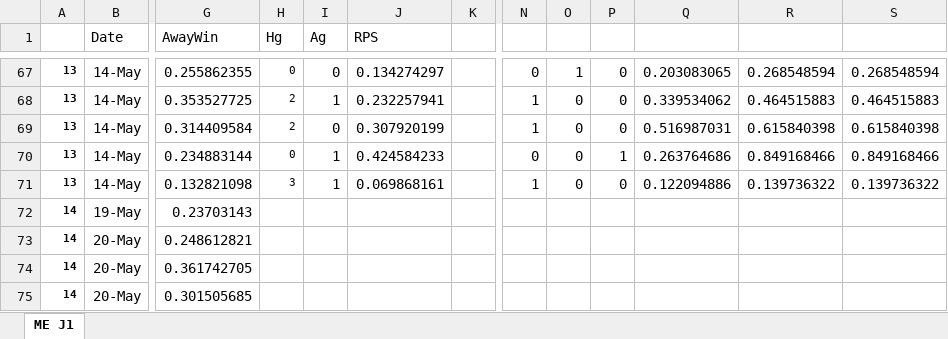
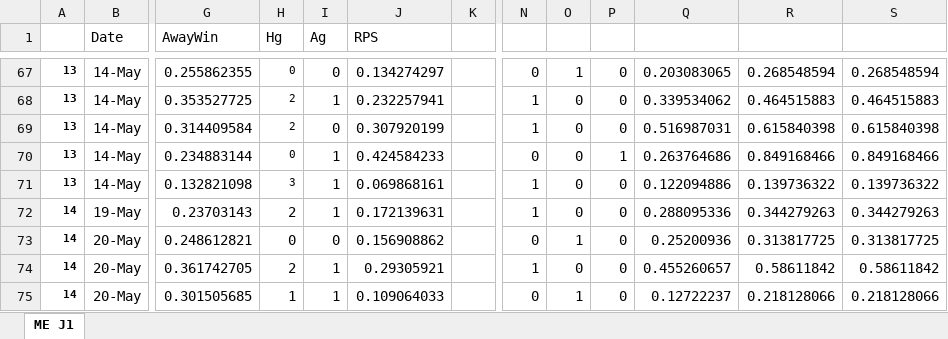
Before and after one commit to y00sh/Soccer-Prediction, an Excel workbook: RPS_J1_yoosh.xlsx, sheet ME J1, drawn as a sheet; only a part is shown, gaps mark what is left out; values as stored, in another font and other column widths than the file's, no borders; the diff covers the shown part only; the diff names each change by its address in the sheet, - before the commit and + after, or states it on an @@ line.

Commit message:
RPS 0.232

```diff
--- a/RPS_J1_yoosh.xlsx (sheet ME J1)
+++ b/RPS_J1_yoosh.xlsx (sheet ME J1)
-H72 (Hg): (empty)
+H72 (Hg): 2
-I72 (Ag): (empty)
+I72 (Ag): 1
-J72 (RPS): (empty)
+J72 (RPS): 0.172139631
-N72: (empty)
+N72: 1
-O72: (empty)
+O72: 0
-P72:P75: (empty)
+P72:P75: 0
-Q72: (empty)
+Q72: 0.288095336
-R72: (empty)
+R72: 0.344279263
-S72: (empty)
+S72: 0.344279263
-H73 (Hg): (empty)
+H73 (Hg): 0
-I73 (Ag): (empty)
+I73 (Ag): 0
-J73 (RPS): (empty)
+J73 (RPS): 0.156908862
-N73: (empty)
+N73: 0
-O73: (empty)
+O73: 1
-Q73: (empty)
+Q73: 0.25200936
-R73: (empty)
+R73: 0.313817725
-S73: (empty)
+S73: 0.313817725
-H74 (Hg): (empty)
+H74 (Hg): 2
-I74:I75 (Ag): (empty)
+I74:I75 (Ag): 1
-J74 (RPS): (empty)
+J74 (RPS): 0.29305921
-N74: (empty)
+N74: 1
-O74: (empty)
+O74: 0
-Q74: (empty)
+Q74: 0.455260657
-R74: (empty)
+R74: 0.58611842
-S74: (empty)
+S74: 0.58611842
-H75 (Hg): (empty)
+H75 (Hg): 1
-J75 (RPS): (empty)
+J75 (RPS): 0.109064033
-N75: (empty)
+N75: 0
-O75: (empty)
+O75: 1
-Q75: (empty)
+Q75: 0.12722237
-R75: (empty)
+R75: 0.218128066
-S75: (empty)
+S75: 0.218128066
```
Also changed, not shown: 46 edited cells elsewhere in this sheet.
